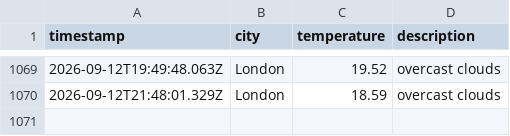
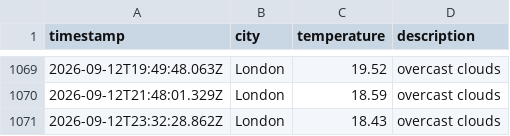
Before and after one commit to beata-dan/Weather-app-js, a CSV file: data/weather_log.csv, drawn as a sheet; only a part is shown, gaps mark what is left out; the diff names each change by its address in the sheet, - before the commit and + after, or states it on an @@ line.

```diff
--- a/data/weather_log.csv
+++ b/data/weather_log.csv
+row 1071: 2026-09-12T23:32:28.862Z | London | 18.43 | overcast clouds
```
Also changed, not shown: 1 other file.
